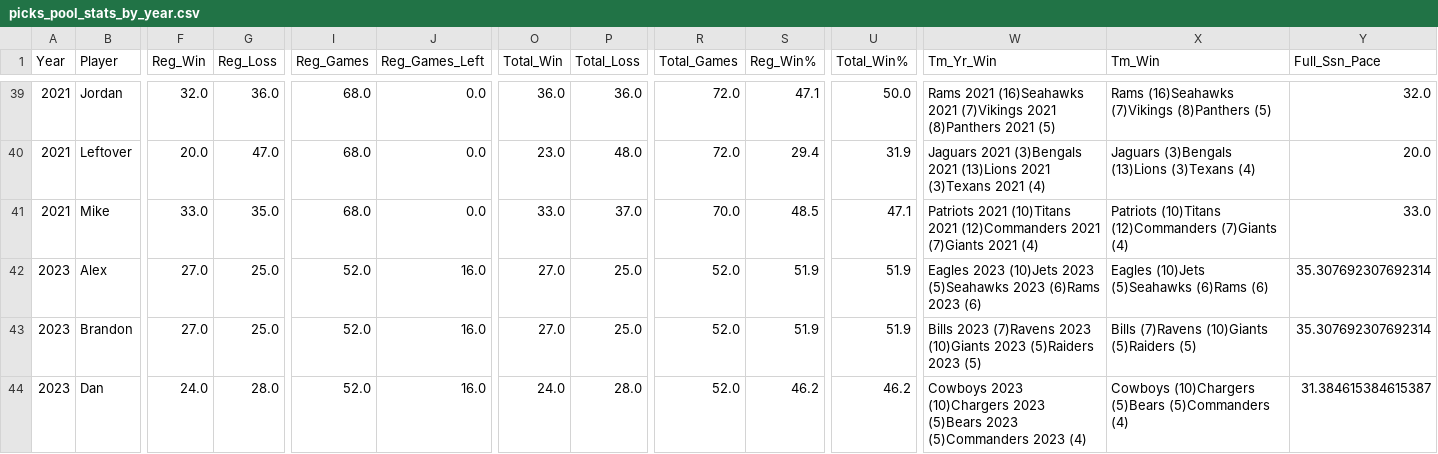
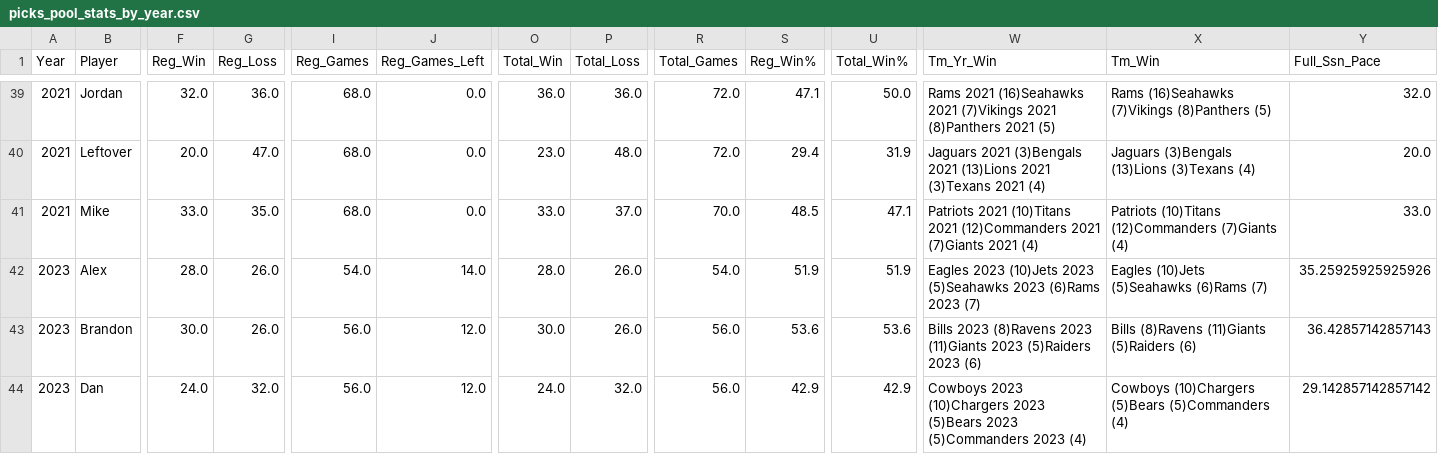
Before and after one commit to jp-wright/picks_pool_streamlit, a CSV file: data/output/picks_pool_stats_by_year.csv, drawn as a sheet; only a part is shown, gaps mark what is left out; the diff covers the shown part only; the diff names each change by its address in the sheet, - before the commit and + after, or states it on an @@ line.

```diff
--- a/data/output/picks_pool_stats_by_year.csv
+++ b/data/output/picks_pool_stats_by_year.csv
-F42 (Reg_Win): 27.0
+F42 (Reg_Win): 28.0
-G42:G43 (Reg_Loss): 25.0
+G42:G43 (Reg_Loss): 26.0
-I42 (Reg_Games): 52.0
+I42 (Reg_Games): 54.0
-J42 (Reg_Games_Left): 16.0
+J42 (Reg_Games_Left): 14.0
-O42 (Total_Win): 27.0
+O42 (Total_Win): 28.0
-P42:P43 (Total_Loss): 25.0
+P42:P43 (Total_Loss): 26.0
-R42 (Total_Games): 52.0
+R42 (Total_Games): 54.0
-W42 (Tm_Yr_Win): …(6)Rams 2023 (6)
+W42 (Tm_Yr_Win): …(6)Rams 2023 (7)
-X42 (Tm_Win): Eagles (10)Jets (5)Seahawks (6)Rams (6)
+X42 (Tm_Win): Eagles (10)Jets (5)Seahawks (6)Rams (7)
-Y42 (Full_Ssn_Pace): 35.307692307692314
+Y42 (Full_Ssn_Pace): 35.25925925925926
-F43 (Reg_Win): 27.0
+F43 (Reg_Win): 30.0
-I43:I44 (Reg_Games): 52.0
+I43:I44 (Reg_Games): 56.0
-J43:J44 (Reg_Games_Left): 16.0
+J43:J44 (Reg_Games_Left): 12.0
-O43 (Total_Win): 27.0
+O43 (Total_Win): 30.0
-R43:R44 (Total_Games): 52.0
+R43:R44 (Total_Games): 56.0
-S43 (Reg_Win%): 51.9
+S43 (Reg_Win%): 53.6
-U43 (Total_Win%): 51.9
+U43 (Total_Win%): 53.6
-W43 (Tm_Yr_Win): Bills 2023 (7)Ravens 2023 (10)Giants 2023 (5)Raiders 2023 (5)
+W43 (Tm_Yr_Win): Bills 2023 (8)Ravens 2023 (11)Giants 2023 (5)Raiders 2023 (6)
-X43 (Tm_Win): Bills (7)Ravens (10)Giants (5)Raiders (5)
+X43 (Tm_Win): Bills (8)Ravens (11)Giants (5)Raiders (6)
-Y43 (Full_Ssn_Pace): 35.307692307692314
+Y43 (Full_Ssn_Pace): 36.42857142857143
-G44 (Reg_Loss): 28.0
+G44 (Reg_Loss): 32.0
-P44 (Total_Loss): 28.0
+P44 (Total_Loss): 32.0
-S44 (Reg_Win%): 46.2
+S44 (Reg_Win%): 42.9
-U44 (Total_Win%): 46.2
+U44 (Total_Win%): 42.9
-Y44 (Full_Ssn_Pace): 31.384615384615387
+Y44 (Full_Ssn_Pace): 29.142857142857142
```
Also changed, not shown: 60 edited cells elsewhere in this file, data/input/nfl_regular_plus_post_ssn_standings_pool_years.csv, data/input/nfl_regular_ssn_standings_pool_years.csv, 15 other files.
